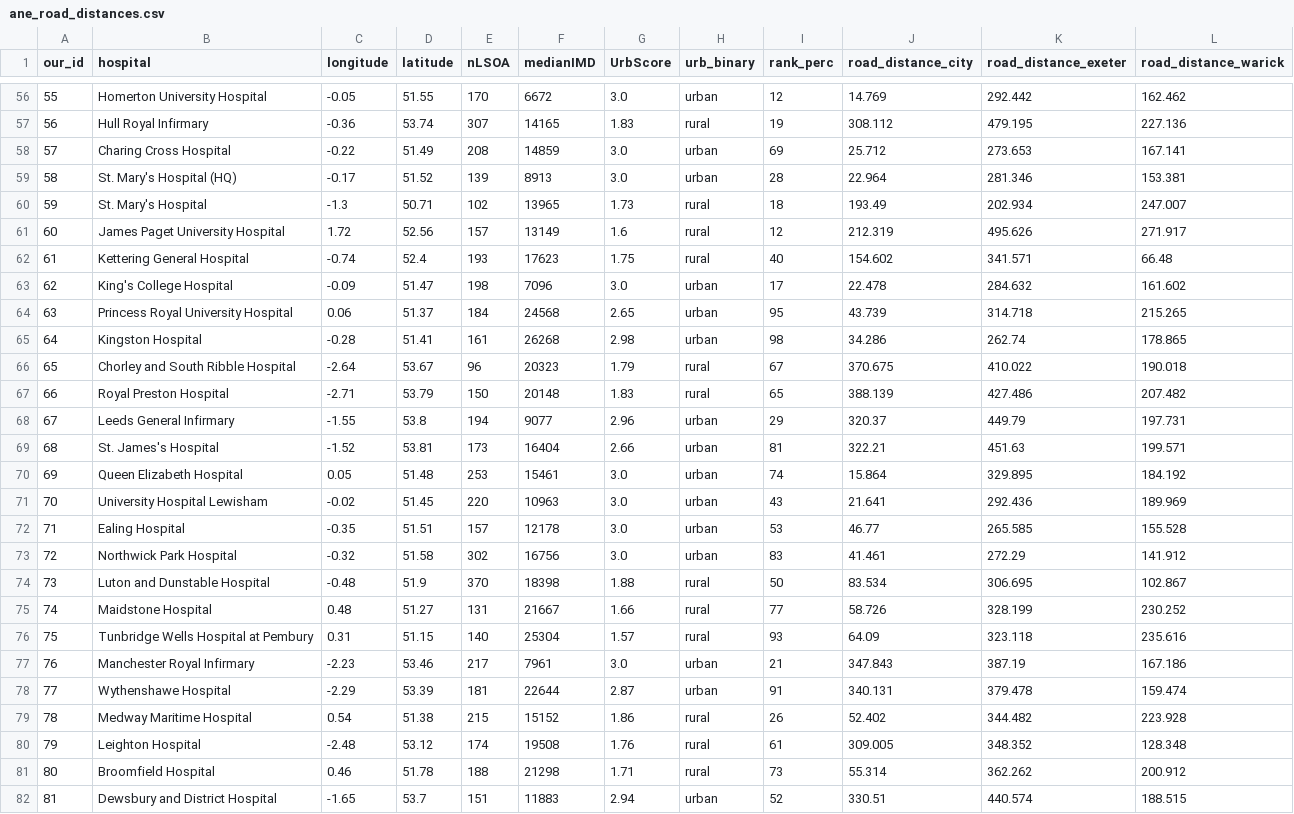
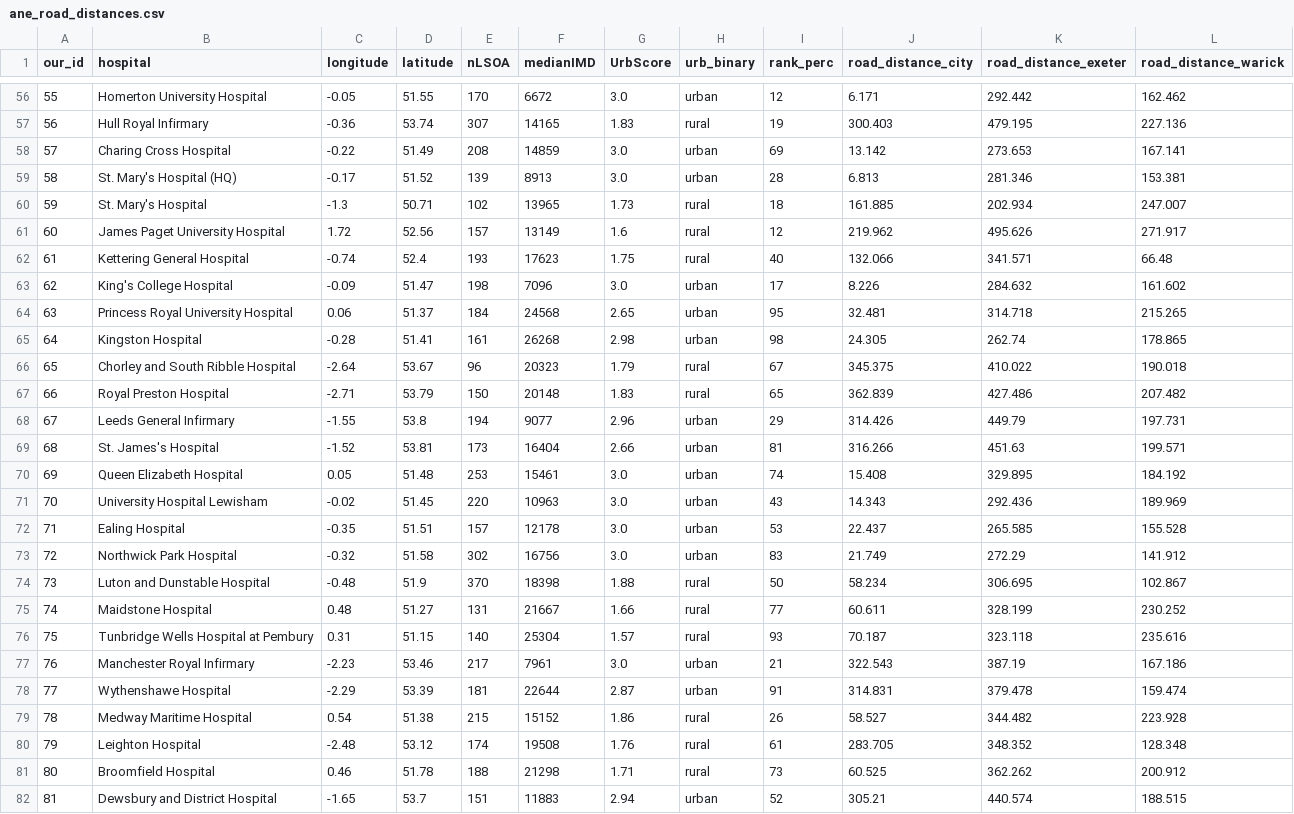
Before and after one commit to patsess/neils-road-distances, a CSV file: neilsroaddistances/ane_road_distances.csv, drawn as a sheet; only a part is shown, gaps mark what is left out; the diff covers the shown part only.

Commit message:
updated with corrected city longitude

```diff
--- a/neilsroaddistances/ane_road_distances.csv
+++ b/neilsroaddistances/ane_road_distances.csv
@@ -56,27 +56,27 @@ our_id,hospital,longitude,latitude,nLSOA,medianIMD,UrbScore,urb_binary,rank_perc
-55,Homerton University Hospital,-0.05,51.55,170,6672,3.0,urban,12,14.769,292.442,162.462
-56,Hull Royal Infirmary,-0.36,53.74,307,14165,1.83,rural,19,308.112,479.195,227.136
-57,Charing Cross Hospital,-0.22,51.49,208,14859,3.0,urban,69,25.712,273.653,167.141
-58,St. Mary's Hospital (HQ),-0.17,51.52,139,8913,3.0,urban,28,22.964,281.346,153.381
-59,St. Mary's Hospital,-1.3,50.71,102,13965,1.73,rural,18,193.49,202.934,247.007
-60,James Paget University Hospital,1.72,52.56,157,13149,1.6,rural,12,212.319,495.626,271.917
-61,Kettering General Hospital,-0.74,52.4,193,17623,1.75,rural,40,154.602,341.571,66.48
-62,King's College Hospital,-0.09,51.47,198,7096,3.0,urban,17,22.478,284.632,161.602
-63,Princess Royal University Hospital,0.06,51.37,184,24568,2.65,urban,95,43.739,314.718,215.265
-64,Kingston Hospital,-0.28,51.41,161,26268,2.98,urban,98,34.286,262.74,178.865
-65,Chorley and South Ribble Hospital,-2.64,53.67,96,20323,1.79,rural,67,370.675,410.022,190.018
-66,Royal Preston Hospital,-2.71,53.79,150,20148,1.83,rural,65,388.139,427.486,207.482
-67,Leeds General Infirmary,-1.55,53.8,194,9077,2.96,urban,29,320.37,449.79,197.731
-68,St. James's Hospital,-1.52,53.81,173,16404,2.66,urban,81,322.21,451.63,199.571
-69,Queen Elizabeth Hospital,0.05,51.48,253,15461,3.0,urban,74,15.864,329.895,184.192
-70,University Hospital Lewisham,-0.02,51.45,220,10963,3.0,urban,43,21.641,292.436,189.969
-71,Ealing Hospital,-0.35,51.51,157,12178,3.0,urban,53,46.77,265.585,155.528
-72,Northwick Park Hospital,-0.32,51.58,302,16756,3.0,urban,83,41.461,272.29,141.912
-73,Luton and Dunstable Hospital,-0.48,51.9,370,18398,1.88,rural,50,83.534,306.695,102.867
-74,Maidstone Hospital,0.48,51.27,131,21667,1.66,rural,77,58.726,328.199,230.252
-75,Tunbridge Wells Hospital at Pembury,0.31,51.15,140,25304,1.57,rural,93,64.09,323.118,235.616
-76,Manchester Royal Infirmary,-2.23,53.46,217,7961,3.0,urban,21,347.843,387.19,167.186
-77,Wythenshawe Hospital,-2.29,53.39,181,22644,2.87,urban,91,340.131,379.478,159.474
-78,Medway Maritime Hospital,0.54,51.38,215,15152,1.86,rural,26,52.402,344.482,223.928
-79,Leighton Hospital,-2.48,53.12,174,19508,1.76,rural,61,309.005,348.352,128.348
-80,Broomfield Hospital,0.46,51.78,188,21298,1.71,rural,73,55.314,362.262,200.912
-81,Dewsbury and District Hospital,-1.65,53.7,151,11883,2.94,urban,52,330.51,440.574,188.515
+55,Homerton University Hospital,-0.05,51.55,170,6672,3.0,urban,12,6.171,292.442,162.462
+56,Hull Royal Infirmary,-0.36,53.74,307,14165,1.83,rural,19,300.403,479.195,227.136
+57,Charing Cross Hospital,-0.22,51.49,208,14859,3.0,urban,69,13.142,273.653,167.141
+58,St. Mary's Hospital (HQ),-0.17,51.52,139,8913,3.0,urban,28,6.813,281.346,153.381
+59,St. Mary's Hospital,-1.3,50.71,102,13965,1.73,rural,18,161.885,202.934,247.007
+60,James Paget University Hospital,1.72,52.56,157,13149,1.6,rural,12,219.962,495.626,271.917
+61,Kettering General Hospital,-0.74,52.4,193,17623,1.75,rural,40,132.066,341.571,66.48
+62,King's College Hospital,-0.09,51.47,198,7096,3.0,urban,17,8.226,284.632,161.602
+63,Princess Royal University Hospital,0.06,51.37,184,24568,2.65,urban,95,32.481,314.718,215.265
+64,Kingston Hospital,-0.28,51.41,161,26268,2.98,urban,98,24.305,262.74,178.865
+65,Chorley and South Ribble Hospital,-2.64,53.67,96,20323,1.79,rural,67,345.375,410.022,190.018
+66,Royal Preston Hospital,-2.71,53.79,150,20148,1.83,rural,65,362.839,427.486,207.482
+67,Leeds General Infirmary,-1.55,53.8,194,9077,2.96,urban,29,314.426,449.79,197.731
+68,St. James's Hospital,-1.52,53.81,173,16404,2.66,urban,81,316.266,451.63,199.571
+69,Queen Elizabeth Hospital,0.05,51.48,253,15461,3.0,urban,74,15.408,329.895,184.192
+70,University Hospital Lewisham,-0.02,51.45,220,10963,3.0,urban,43,14.343,292.436,189.969
+71,Ealing Hospital,-0.35,51.51,157,12178,3.0,urban,53,22.437,265.585,155.528
+72,Northwick Park Hospital,-0.32,51.58,302,16756,3.0,urban,83,21.749,272.29,141.912
+73,Luton and Dunstable Hospital,-0.48,51.9,370,18398,1.88,rural,50,58.234,306.695,102.867
+74,Maidstone Hospital,0.48,51.27,131,21667,1.66,rural,77,60.611,328.199,230.252
+75,Tunbridge Wells Hospital at Pembury,0.31,51.15,140,25304,1.57,rural,93,70.187,323.118,235.616
+76,Manchester Royal Infirmary,-2.23,53.46,217,7961,3.0,urban,21,322.543,387.19,167.186
+77,Wythenshawe Hospital,-2.29,53.39,181,22644,2.87,urban,91,314.831,379.478,159.474
+78,Medway Maritime Hospital,0.54,51.38,215,15152,1.86,rural,26,58.527,344.482,223.928
+79,Leighton Hospital,-2.48,53.12,174,19508,1.76,rural,61,283.705,348.352,128.348
+80,Broomfield Hospital,0.46,51.78,188,21298,1.71,rural,73,60.525,362.262,200.912
+81,Dewsbury and District Hospital,-1.65,53.7,151,11883,2.94,urban,52,305.21,440.574,188.515
```
Also changed, not shown: 146 edited cells elsewhere in this file, 1 other file.
